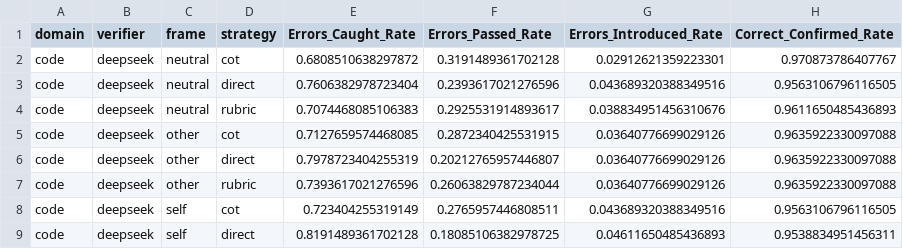
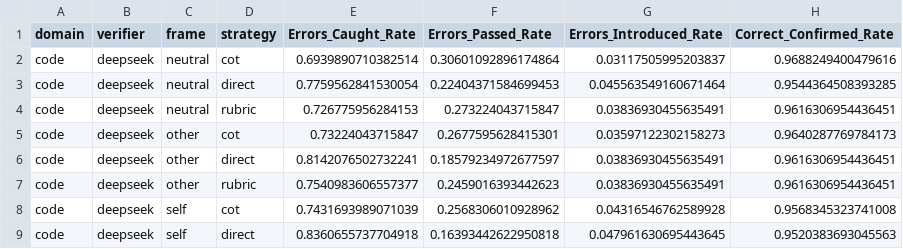
Before and after one commit to JohnnyKozman2007/llm-verifier-reliability, a CSV file: reports/actual/all/actual_all_verifier_behavior_rates.csv, drawn as a sheet; only a part is shown; the diff covers the shown part only.

```diff
--- a/reports/actual/all/actual_all_verifier_behavior_rates.csv
+++ b/reports/actual/all/actual_all_verifier_behavior_rates.csv
@@ -1,9 +1,9 @@
 domain,verifier,frame,strategy,Errors_Caught_Rate,Errors_Passed_Rate,Errors_Introduced_Rate,Correct_Confirmed_Rate
-code,deepseek,neutral,cot,0.6808510638297872,0.3191489361702128,0.02912621359223301,0.970873786407767
-code,deepseek,neutral,direct,0.7606382978723404,0.2393617021276596,0.043689320388349516,0.9563106796116505
-code,deepseek,neutral,rubric,0.7074468085106383,0.2925531914893617,0.038834951456310676,0.9611650485436893
-code,deepseek,other,cot,0.7127659574468085,0.2872340425531915,0.03640776699029126,0.9635922330097088
-code,deepseek,other,direct,0.7978723404255319,0.20212765957446807,0.03640776699029126,0.9635922330097088
-code,deepseek,other,rubric,0.7393617021276596,0.26063829787234044,0.03640776699029126,0.9635922330097088
-code,deepseek,self,cot,0.723404255319149,0.2765957446808511,0.043689320388349516,0.9563106796116505
-code,deepseek,self,direct,0.8191489361702128,0.18085106382978725,0.04611650485436893,0.9538834951456311
+code,deepseek,neutral,cot,0.6939890710382514,0.30601092896174864,0.03117505995203837,0.9688249400479616
+code,deepseek,neutral,direct,0.7759562841530054,0.22404371584699453,0.045563549160671464,0.9544364508393285
+code,deepseek,neutral,rubric,0.726775956284153,0.273224043715847,0.03836930455635491,0.9616306954436451
+code,deepseek,other,cot,0.73224043715847,0.2677595628415301,0.03597122302158273,0.9640287769784173
+code,deepseek,other,direct,0.8142076502732241,0.18579234972677597,0.03836930455635491,0.9616306954436451
+code,deepseek,other,rubric,0.7540983606557377,0.2459016393442623,0.03836930455635491,0.9616306954436451
+code,deepseek,self,cot,0.7431693989071039,0.2568306010928962,0.04316546762589928,0.9568345323741008
+code,deepseek,self,direct,0.8360655737704918,0.16393442622950818,0.047961630695443645,0.9520383693045563
```
Also changed, not shown: 112 edited cells elsewhere in this file, reports/actual/all/actual_all_adj_bias_metrics.csv, reports/actual/all/actual_all_belief_vs_reality.csv, 14 other files.
